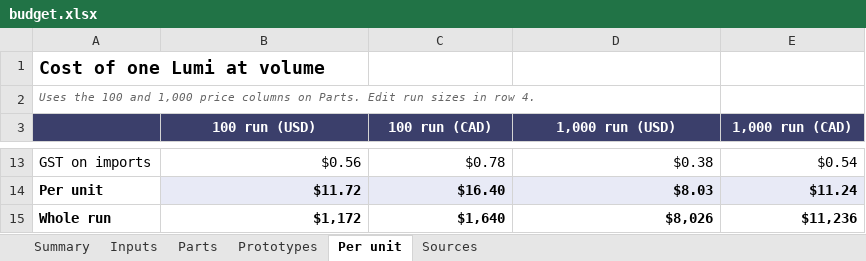
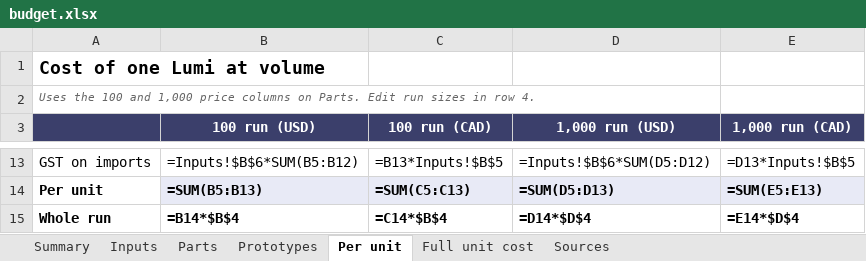
Before and after one commit to belivablelevi/Lumi, an Excel workbook: hardware/pcb/budget.xlsx, sheet Per unit, drawn as a sheet; only a part is shown, gaps mark what is left out; values as stored, in another font and other column widths than the file's, no borders; formulas without a stored value are shown as written; the diff covers the shown part only; the diff names each change by its address in the sheet, - before the commit and + after, or states it on an @@ line.

```diff
--- a/hardware/pcb/budget.xlsx (sheet Per unit)
+++ b/hardware/pcb/budget.xlsx (sheet Per unit)
+sheet tab: Full unit cost
-B13 (100 run (USD)): $0.56
+B13 (100 run (USD)): =Inputs!$B$6*SUM(B5:B12)
-C13 (100 run (CAD)): $0.78
+C13 (100 run (CAD)): =B13*Inputs!$B$5
-D13 (1,000 run (USD)): $0.38
+D13 (1,000 run (USD)): =Inputs!$B$6*SUM(D5:D12)
-E13 (1,000 run (CAD)): $0.54
+E13 (1,000 run (CAD)): =D13*Inputs!$B$5
-B14 (100 run (USD)): $11.72
+B14 (100 run (USD)): =SUM(B5:B13)
-C14 (100 run (CAD)): $16.40
+C14 (100 run (CAD)): =SUM(C5:C13)
-D14 (1,000 run (USD)): $8.03
+D14 (1,000 run (USD)): =SUM(D5:D13)
-E14 (1,000 run (CAD)): $11.24
+E14 (1,000 run (CAD)): =SUM(E5:E13)
-B15 (100 run (USD)): $1,172
+B15 (100 run (USD)): =B14*$B$4
-C15 (100 run (CAD)): $1,640
+C15 (100 run (CAD)): =C14*$B$4
-D15 (1,000 run (USD)): $8,026
+D15 (1,000 run (USD)): =D14*$D$4
-E15 (1,000 run (CAD)): $11,236
+E15 (1,000 run (CAD)): =E14*$D$4
```
Also changed, not shown: 32 edited cells elsewhere in this sheet, sheet Prototypes, sheet Summary, sheet Inputs, sheet Parts, sheet Sources, 19 other files.
